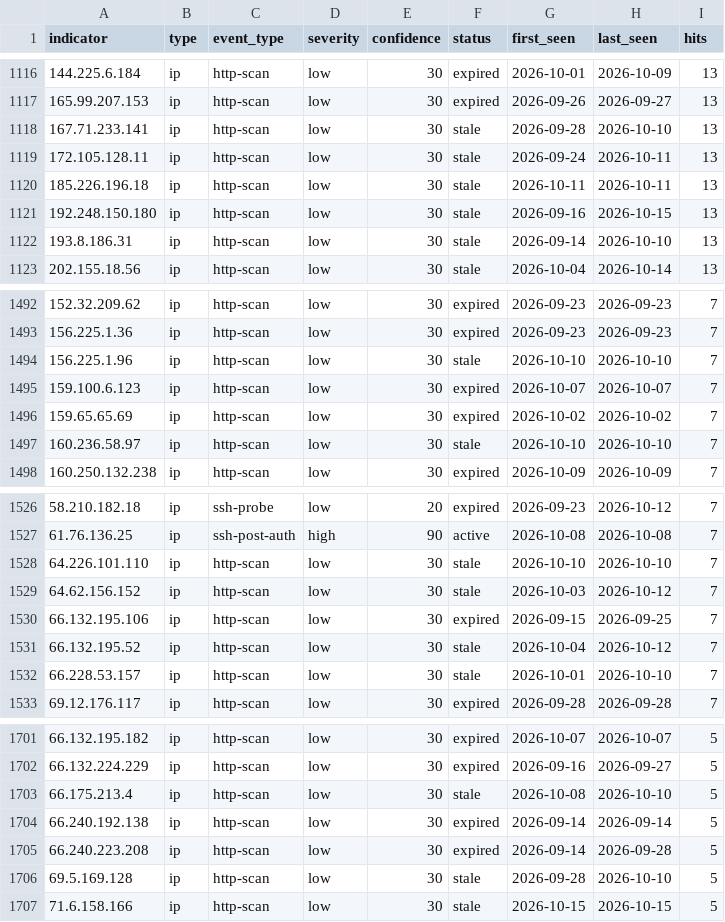
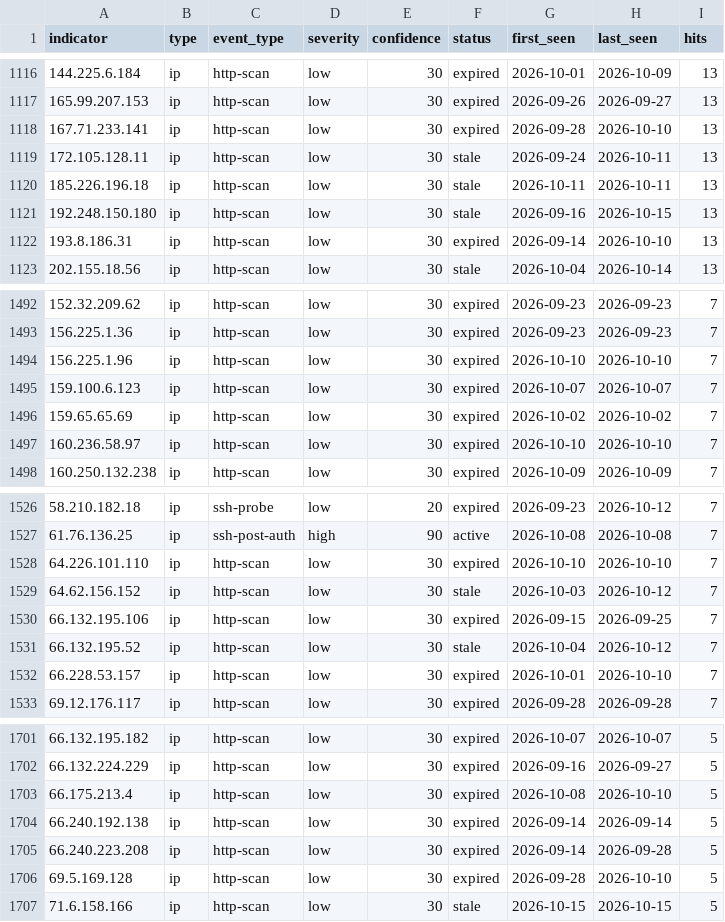
Before and after one commit to emth361h/honeypot-iocs, a CSV file: feeds/iocs.csv, drawn as a sheet; only a part is shown, gaps mark what is left out; the diff covers the shown part only; the diff names each change by its address in the sheet, - before the commit and + after, or states it on an @@ line.

```diff
--- a/feeds/iocs.csv
+++ b/feeds/iocs.csv
-F1118 (status): stale
+F1118 (status): expired
-F1122 (status): stale
+F1122 (status): expired
-F1494 (status): stale
+F1494 (status): expired
-F1497 (status): stale
+F1497 (status): expired
-F1528 (status): stale
+F1528 (status): expired
-F1532 (status): stale
+F1532 (status): expired
-F1703 (status): stale
+F1703 (status): expired
-F1706 (status): stale
+F1706 (status): expired
```
Also changed, not shown: 71 edited cells elsewhere in this file, 4 other files.
